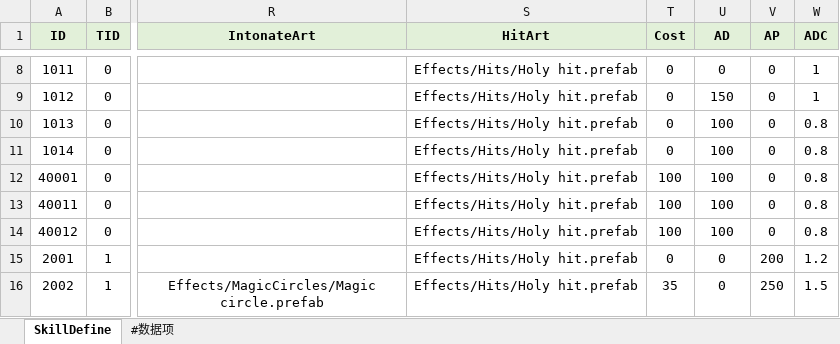
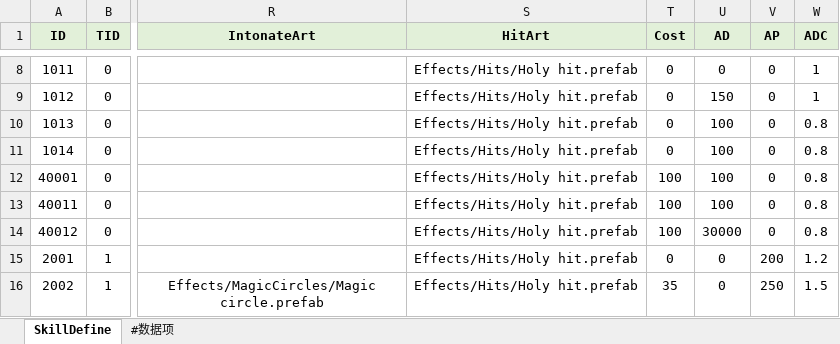
Before and after one commit to lianglllll/MMORPG, an Excel workbook: Tools/excel2json/excel/SkillDefine.xlsx, sheet SkillDefine, drawn as a sheet; only a part is shown, gaps mark what is left out; values as stored, in another font and other column widths than the file's, no borders; the diff names each change by its address in the sheet, - before the commit and + after, or states it on an @@ line.

```diff
--- a/Tools/excel2json/excel/SkillDefine.xlsx (sheet SkillDefine)
+++ b/Tools/excel2json/excel/SkillDefine.xlsx (sheet SkillDefine)
-U14 (AD): 100
+U14 (AD): 30000
```
Also changed, not shown: Tools/excel2json/excel/SpawnDefine.xlsx, Tools/excel2json/excel/UnitDefine.xlsx, 55 other files.
